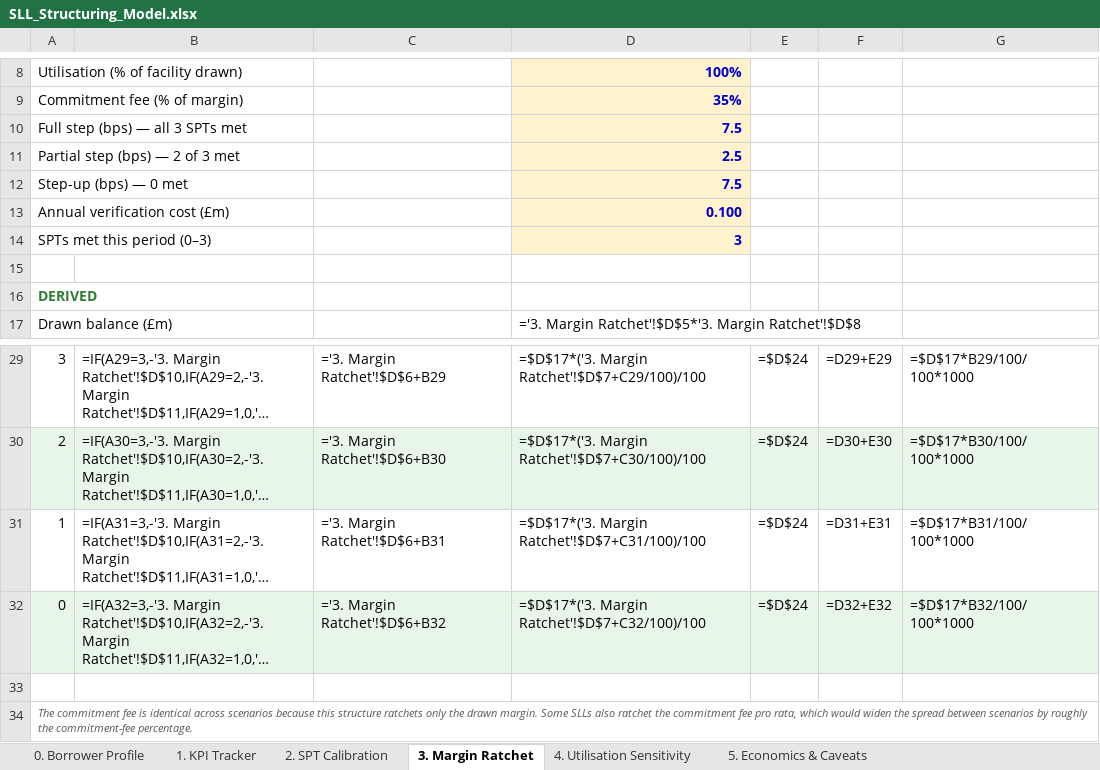
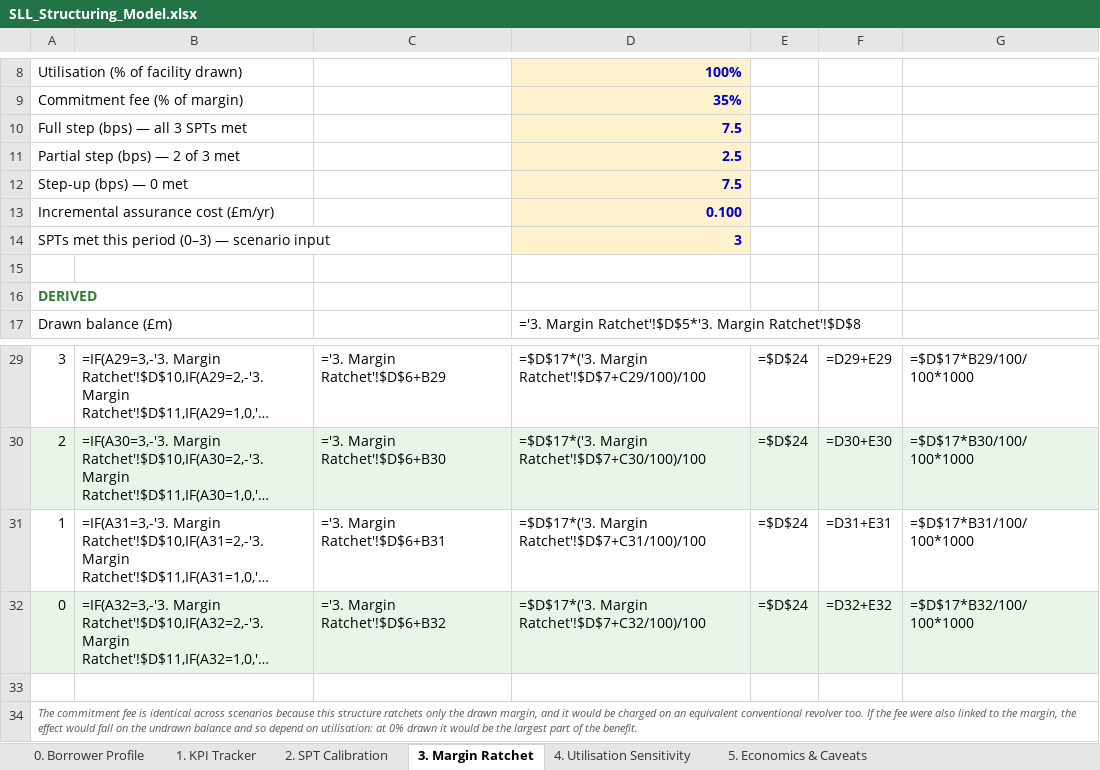
Before and after one commit to ShangyuZ/Sustainable-finance-portfolio, an Excel workbook: project2-sll-structuring/SLL_Structuring_Model.xlsx, sheet 3. Margin Ratchet, drawn as a sheet; only a part is shown, gaps mark what is left out; long unchanged cells end in …; values as stored, in another font and other column widths than the file's, no borders; formulas without a stored value are shown as written; the diff names each change by its address in the sheet, - before the commit and + after, or states it on an @@ line.

```diff
--- a/project2-sll-structuring/SLL_Structuring_Model.xlsx (sheet 3. Margin Ratchet)
+++ b/project2-sll-structuring/SLL_Structuring_Model.xlsx (sheet 3. Margin Ratchet)
-A13: Annual verification cost (£m)
+A13: Incremental assurance cost (£m/yr)
-A14: SPTs met this period (0–3)
+A14: SPTs met this period (0–3) — scenario input
-A34: …the drawn margin. Some SLLs also ratchet the commitment fee pro rata, which would widen the spread between scenarios by roughly the commitment-fee percentage.
+A34: …the drawn margin, and it would be charged on an equivalent conventional revolver too. If the fee were also linked to the margin, the effect would fall on the undrawn balance and so depend on utilisation: at 0% drawn it would be the largest part of the benefit.
```
Also changed, not shown: sheet 2. SPT Calibration, sheet 5. Economics & Caveats, sheet 1. KPI Tracker, sheet 4. Utilisation Sensitivity, sheet 0. Borrower Profile, project1-green-bond-analysis/Green_Bond_Market_Analysis.xlsx, 23 other files.
